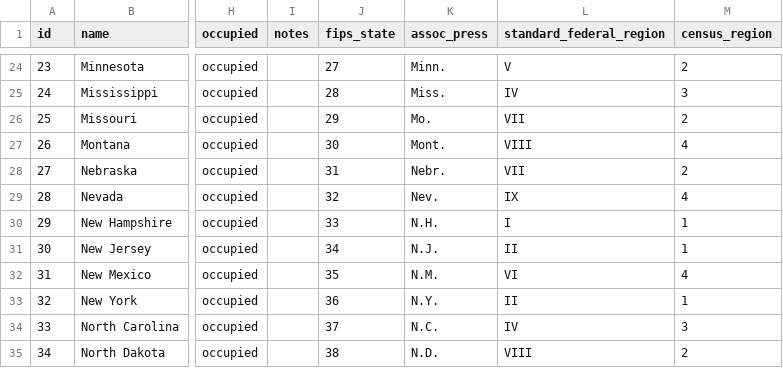
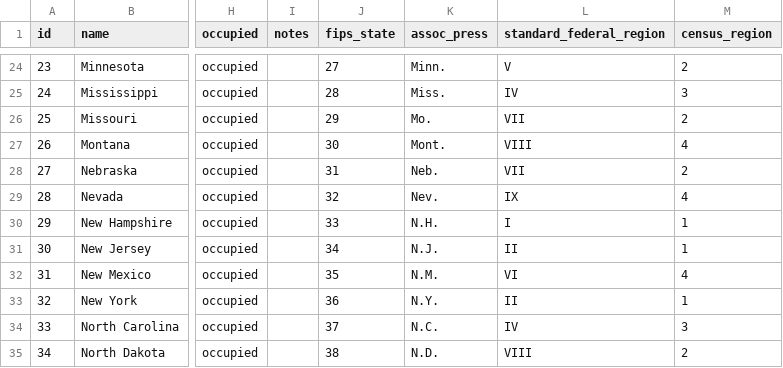
Before and after one commit to dana-ross/statetable-com, a CSV file: state.csv, drawn as a sheet; only a part is shown, gaps mark what is left out; the diff names each change by its address in the sheet, - before the commit and + after, or states it on an @@ line.

Commit message:
Changed Nebraska AP abbreviation to Neb.

```diff
--- a/state.csv
+++ b/state.csv
-K28 (assoc_press): Nebr.
+K28 (assoc_press): Neb.
```
